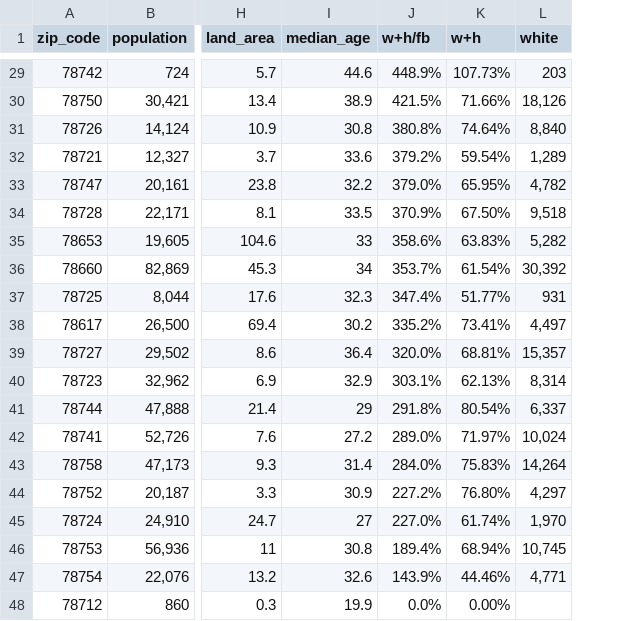
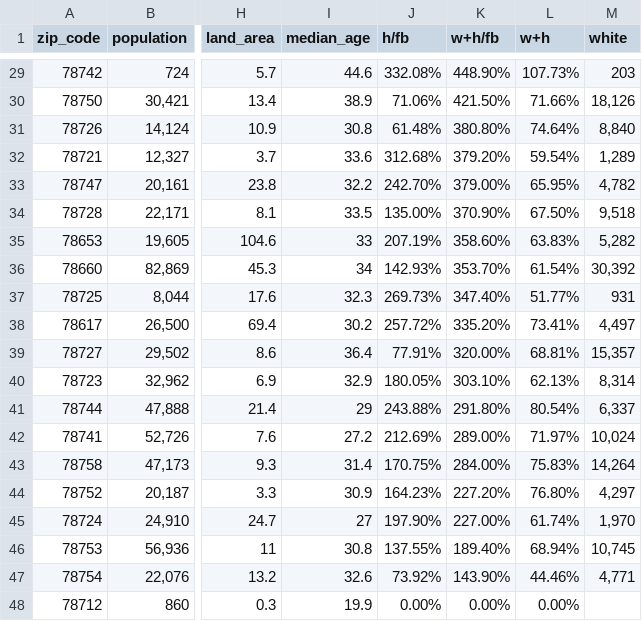
Before and after one commit to jerryvig/condados, a CSV file: zip_code_data_tx_travis.csv, drawn as a sheet; only a part is shown, gaps mark what is left out; addresses are those after the commit; the diff covers the shown part only; the diff names each change by its address in the sheet, - before the commit and + after, or states it on an @@ line.

```diff
--- a/zip_code_data_tx_travis.csv
+++ b/zip_code_data_tx_travis.csv
+column J (h/fb), rows 29-48: 332.08% | 71.06% | 61.48% | 312.68% | 242.70% | 135.00% | 207.19% | 142.93% | 269.73% | 257.72% | 77.91% | 180.05% | 243.88% | 212.69% | 170.75% | 164.23% | 197.90% | 137.55% | 73.92% | 0.00%
-K29 (w+h/fb): 448.9%
+K29 (w+h/fb): 448.90%
-K30 (w+h/fb): 421.5%
+K30 (w+h/fb): 421.50%
-K31 (w+h/fb): 380.8%
+K31 (w+h/fb): 380.80%
-K32 (w+h/fb): 379.2%
+K32 (w+h/fb): 379.20%
-K33 (w+h/fb): 379.0%
+K33 (w+h/fb): 379.00%
-K34 (w+h/fb): 370.9%
+K34 (w+h/fb): 370.90%
-K35 (w+h/fb): 358.6%
+K35 (w+h/fb): 358.60%
-K36 (w+h/fb): 353.7%
+K36 (w+h/fb): 353.70%
-K37 (w+h/fb): 347.4%
+K37 (w+h/fb): 347.40%
-K38 (w+h/fb): 335.2%
+K38 (w+h/fb): 335.20%
-K39 (w+h/fb): 320.0%
+K39 (w+h/fb): 320.00%
-K40 (w+h/fb): 303.1%
+K40 (w+h/fb): 303.10%
-K41 (w+h/fb): 291.8%
+K41 (w+h/fb): 291.80%
-K42 (w+h/fb): 289.0%
+K42 (w+h/fb): 289.00%
-K43 (w+h/fb): 284.0%
+K43 (w+h/fb): 284.00%
-K44 (w+h/fb): 227.2%
+K44 (w+h/fb): 227.20%
-K45 (w+h/fb): 227.0%
+K45 (w+h/fb): 227.00%
-K46 (w+h/fb): 189.4%
+K46 (w+h/fb): 189.40%
-K47 (w+h/fb): 143.9%
+K47 (w+h/fb): 143.90%
-K48 (w+h/fb): 0.0%
+K48 (w+h/fb): 0.00%
```
Also changed, not shown: 27 edited cells elsewhere in this file.
